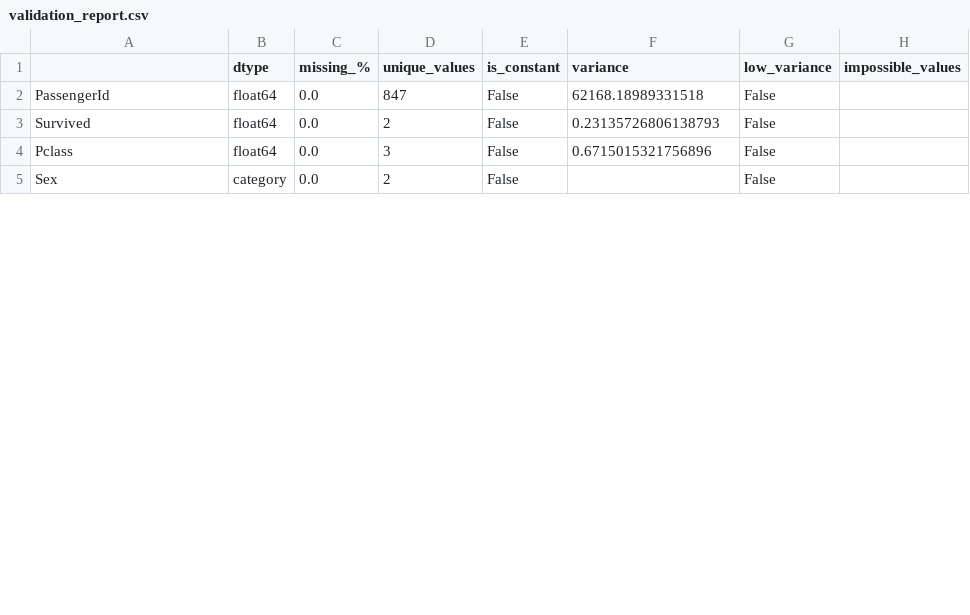
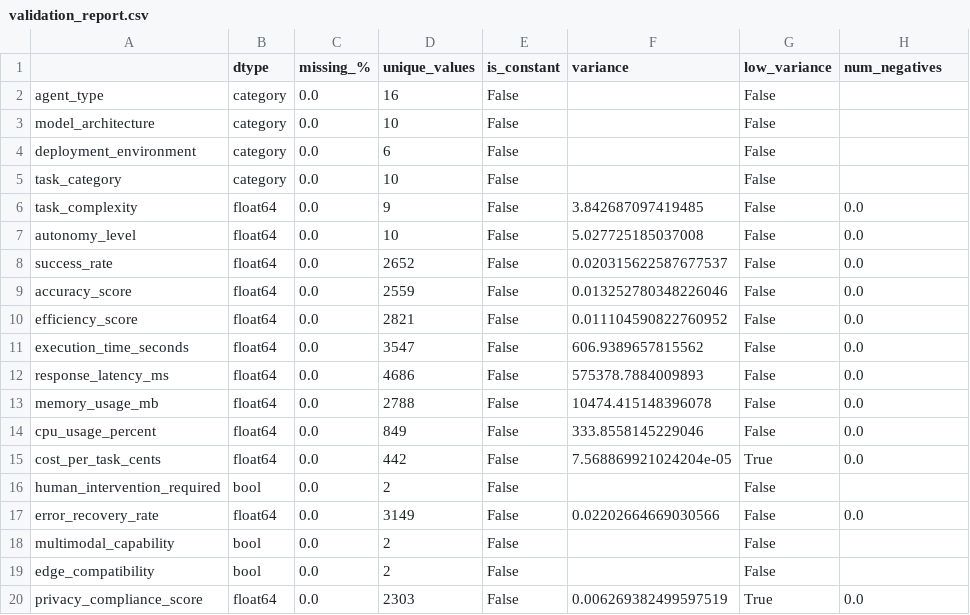
Before and after one commit to radinarissa/ai-agents-data-science, a CSV file: experiments/validation_report.csv, drawn as a sheet; only a part is shown; the diff covers the shown part only.

```diff
--- a/experiments/validation_report.csv
+++ b/experiments/validation_report.csv
@@ -1,5 +1,20 @@
-,dtype,missing_%,unique_values,is_constant,variance,low_variance,impossible_values
-PassengerId,float64,0.0,847,False,62168.18989331518,False,
-Survived,float64,0.0,2,False,0.23135726806138793,False,
-Pclass,float64,0.0,3,False,0.6715015321756896,False,
-Sex,category,0.0,2,False,,False,
+,dtype,missing_%,unique_values,is_constant,variance,low_variance,num_negatives
+agent_type,category,0.0,16,False,,False,
+model_architecture,category,0.0,10,False,,False,
+deployment_environment,category,0.0,6,False,,False,
+task_category,category,0.0,10,False,,False,
+task_complexity,float64,0.0,9,False,3.842687097419485,False,0.0
+autonomy_level,float64,0.0,10,False,5.027725185037008,False,0.0
+success_rate,float64,0.0,2652,False,0.020315622587677537,False,0.0
+accuracy_score,float64,0.0,2559,False,0.013252780348226046,False,0.0
+efficiency_score,float64,0.0,2821,False,0.011104590822760952,False,0.0
+execution_time_seconds,float64,0.0,3547,False,606.9389657815562,False,0.0
+response_latency_ms,float64,0.0,4686,False,575378.7884009893,False,0.0
+memory_usage_mb,float64,0.0,2788,False,10474.415148396078,False,0.0
+cpu_usage_percent,float64,0.0,849,False,333.8558145229046,False,0.0
+cost_per_task_cents,float64,0.0,442,False,7.568869921024204e-05,True,0.0
+human_intervention_required,bool,0.0,2,False,,False,
+error_recovery_rate,float64,0.0,3149,False,0.02202664669030566,False,0.0
+multimodal_capability,bool,0.0,2,False,,False,
+edge_compatibility,bool,0.0,2,False,,False,
+privacy_compliance_score,float64,0.0,2303,False,0.006269382499597519,True,0.0
```
Also changed, not shown: 5 added rows, 1 removed row and 13 edited cells elsewhere in this file, 10 other files.
